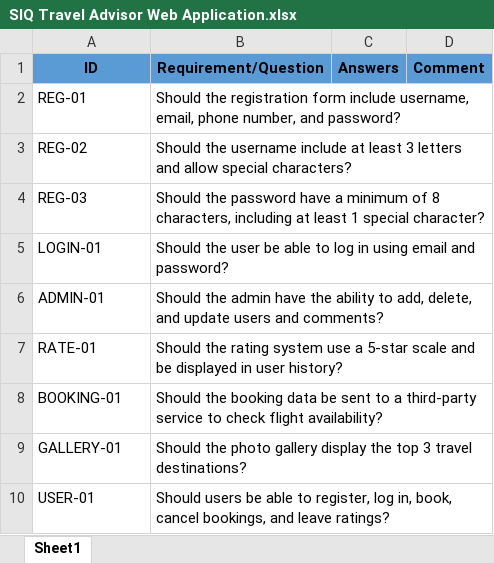
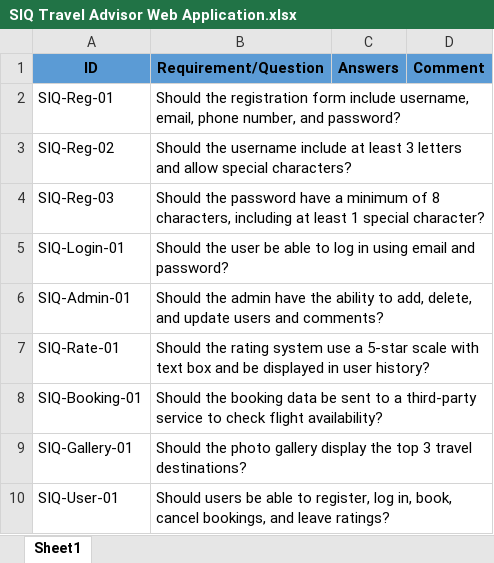
Before and after one commit to Mohamed-Mohsen98/Travel-Advisor-Web-Application, an Excel workbook: SIQ Travel Advisor Web Application.xlsx, sheet Sheet1, drawn as a sheet; values as stored, in another font and other column widths than the file's, no borders; removed rows and columns are numbered as before the commit, all else as after; the diff names each change by its address in the sheet, - before the commit and + after, or states it on an @@ line.

Commit message:
Add files via upload

```diff
--- a/SIQ Travel Advisor Web Application.xlsx (sheet Sheet1)
+++ b/SIQ Travel Advisor Web Application.xlsx (sheet Sheet1)
-A2 (ID): REG-01
+A2 (ID): SIQ-Reg-01
-A3 (ID): REG-02
+A3 (ID): SIQ-Reg-02
-A4 (ID): REG-03
+A4 (ID): SIQ-Reg-03
-A5 (ID): LOGIN-01
+A5 (ID): SIQ-Login-01
-A6 (ID): ADMIN-01
+A6 (ID): SIQ-Admin-01
-row 7: RATE-01 | Should the rating system use a 5-star scale and be displayed in user history?
+row 7: SIQ-Rate-01 | Should the rating system use a 5-star scale with text box and be displayed in user history?
-A8 (ID): BOOKING-01
+A8 (ID): SIQ-Booking-01
-A9 (ID): GALLERY-01
+A9 (ID): SIQ-Gallery-01
-A10 (ID): USER-01
+A10 (ID): SIQ-User-01
```
